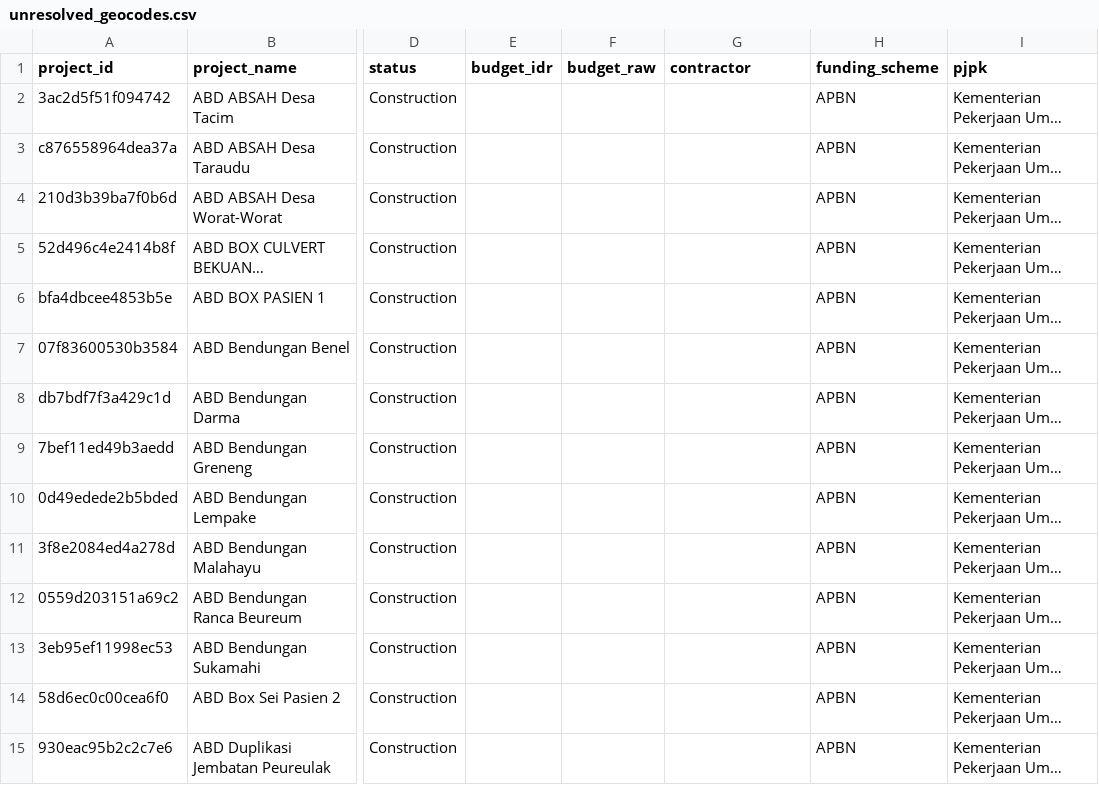
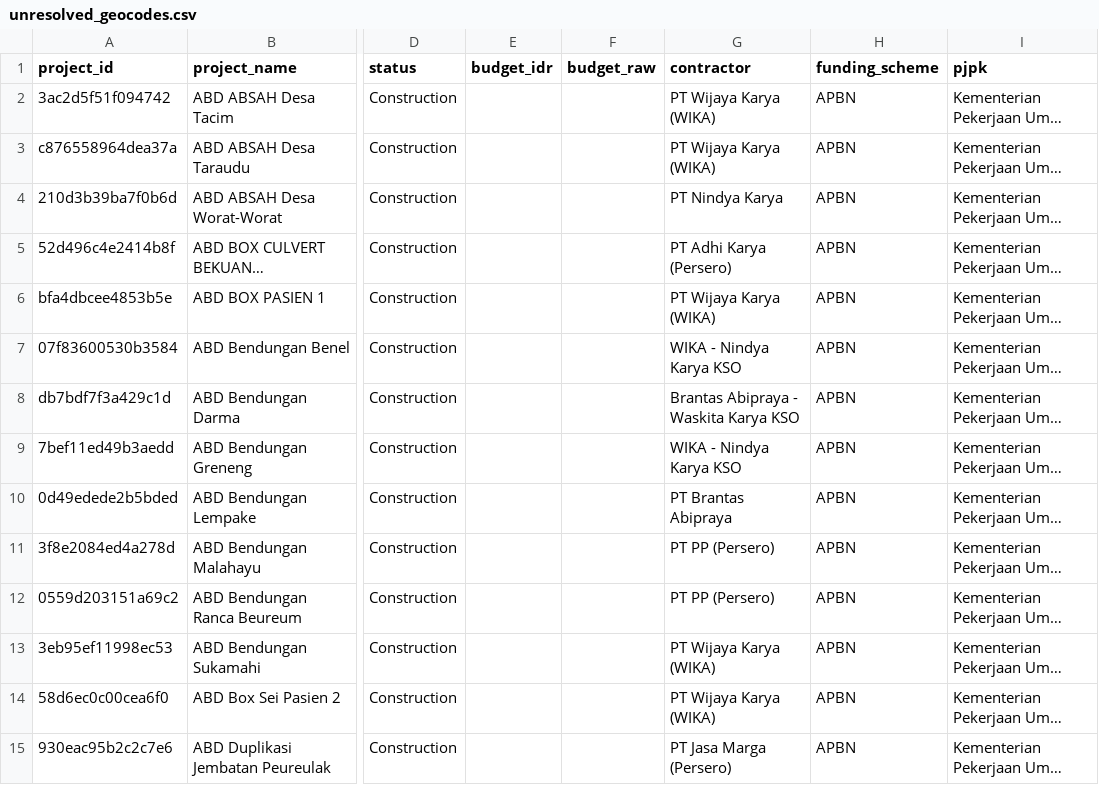
Before and after one commit to constructionedu123-ui/coffee-civil-infrastructure-tracker, a CSV file: data/unresolved_geocodes.csv, drawn as a sheet; only a part is shown, gaps mark what is left out; long unchanged cells end in …; the diff covers the shown part only; the diff names each change by its address in the sheet, - before the commit and + after, or states it on an @@ line.

Commit message:
feat(analytics): add Contractor and BUMN Karya filter engine, KSO detector, and interactive drawer filters

```diff
--- a/data/unresolved_geocodes.csv
+++ b/data/unresolved_geocodes.csv
-G2:G3 (contractor): (empty)
+G2:G3 (contractor): PT Wijaya Karya (WIKA)
-G4 (contractor): (empty)
+G4 (contractor): PT Nindya Karya
-G5 (contractor): (empty)
+G5 (contractor): PT Adhi Karya (Persero)
-G6 (contractor): (empty)
+G6 (contractor): PT Wijaya Karya (WIKA)
-G7 (contractor): (empty)
+G7 (contractor): WIKA - Nindya Karya KSO
-G8 (contractor): (empty)
+G8 (contractor): Brantas Abipraya - Waskita Karya KSO
-G9 (contractor): (empty)
+G9 (contractor): WIKA - Nindya Karya KSO
-G10 (contractor): (empty)
+G10 (contractor): PT Brantas Abipraya
-G11:G12 (contractor): (empty)
+G11:G12 (contractor): PT PP (Persero)
-G13:G14 (contractor): (empty)
+G13:G14 (contractor): PT Wijaya Karya (WIKA)
-G15 (contractor): (empty)
+G15 (contractor): PT Jasa Marga (Persero)
```
Also changed, not shown: 146 edited cells elsewhere in this file, 11 other files.
